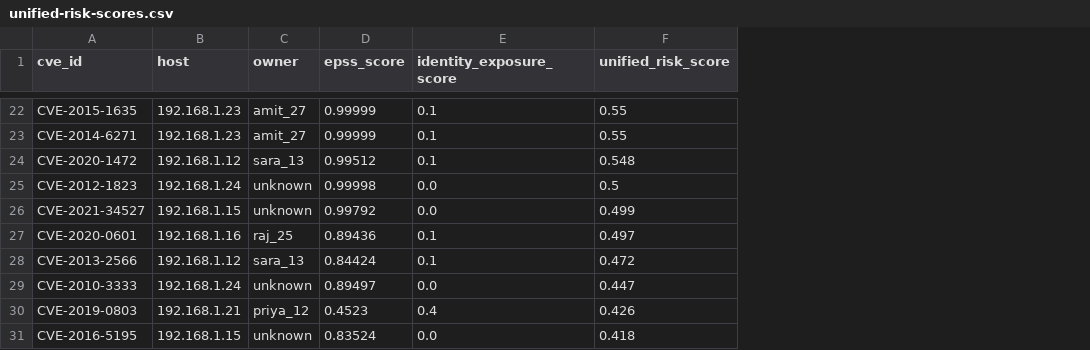
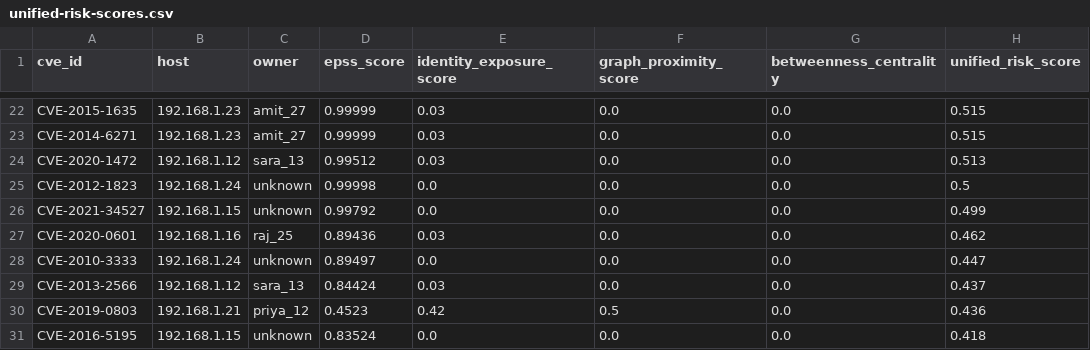
Before and after one commit to Ishua-code/XENTRA-Threat-Identity-Fusion-System, a CSV file: engine/unified-risk-scores.csv, drawn as a sheet; only a part is shown, gaps mark what is left out; removed rows and columns are numbered as before the commit, all else as after; the diff covers the shown part only; the diff names each change by its address in the sheet, - before the commit and + after, or states it on an @@ line.

Commit message:
Integrate graph-based risk analysis into correlation engine - unified score now combines EPSS, graph proximity to Domain Admin, betweenness centrality, and rule-based scoring

```diff
--- a/engine/unified-risk-scores.csv
+++ b/engine/unified-risk-scores.csv
+column F (graph_proximity_score), rows 22-28: all 0.0; rows 30-31: 0.5 | 0.0
+column G (betweenness_centrality), rows 22-28: all 0.0; rows 30-31: 0.0 | 0.0
-E22:E24 (identity_exposure_score): 0.1
+E22:E24 (identity_exposure_score): 0.03
-H22:H23 (unified_risk_score): 0.55
+H22:H23 (unified_risk_score): 0.515
-H24 (unified_risk_score): 0.548
+H24 (unified_risk_score): 0.513
-E27 (identity_exposure_score): 0.1
+E27 (identity_exposure_score): 0.03
-H27 (unified_risk_score): 0.497
+H27 (unified_risk_score): 0.462
-row 28: CVE-2013-2566 | 192.168.1.12 | sara_13 | 0.84424 | 0.1 | 0.472
+row 29: CVE-2013-2566 | 192.168.1.12 | sara_13 | 0.84424 | 0.03 | 0.0 | 0.0 | 0.437
-E30 (identity_exposure_score): 0.4
+E30 (identity_exposure_score): 0.42
-H30 (unified_risk_score): 0.426
+H30 (unified_risk_score): 0.436
```
Also changed, not shown: 8 added rows, 8 removed rows and 24 edited cells elsewhere in this file, 2 other files.
